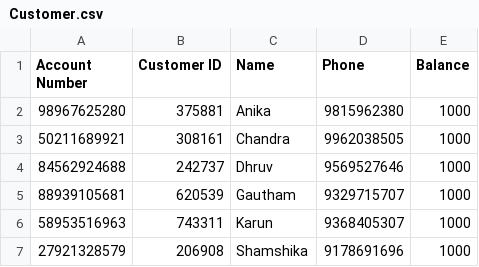
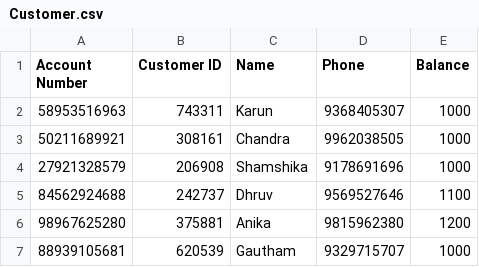
Before and after one commit to NB1223/Banking_Management_System, a CSV file: Customer.csv, drawn as a sheet; removed rows and columns are numbered as before the commit, all else as after; the diff names each change by its address in the sheet, - before the commit and + after, or states it on an @@ line.

```diff
--- a/Customer.csv
+++ b/Customer.csv
-row 2: 98967625280 | 375881 | Anika | 9815962380 | 1000
@@ row 6 moved to row 2: 58953516963 @@
@@ row 7 moved to row 4: 27921328579 @@
-E5 (Balance): 1000
+E5 (Balance): 1100
+row 6: 98967625280 | 375881 | Anika | 9815962380 | 1200
```
Also changed, not shown: 1 other file.
